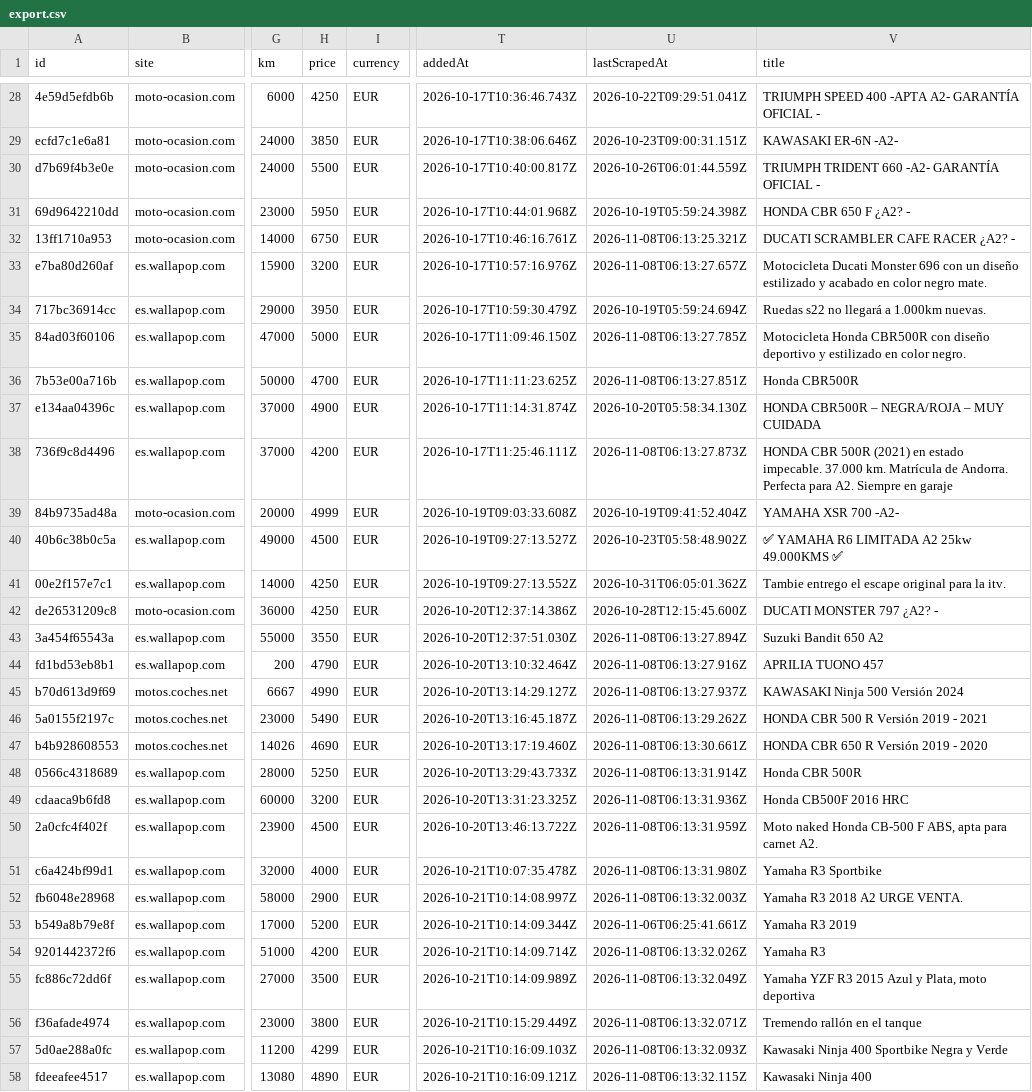
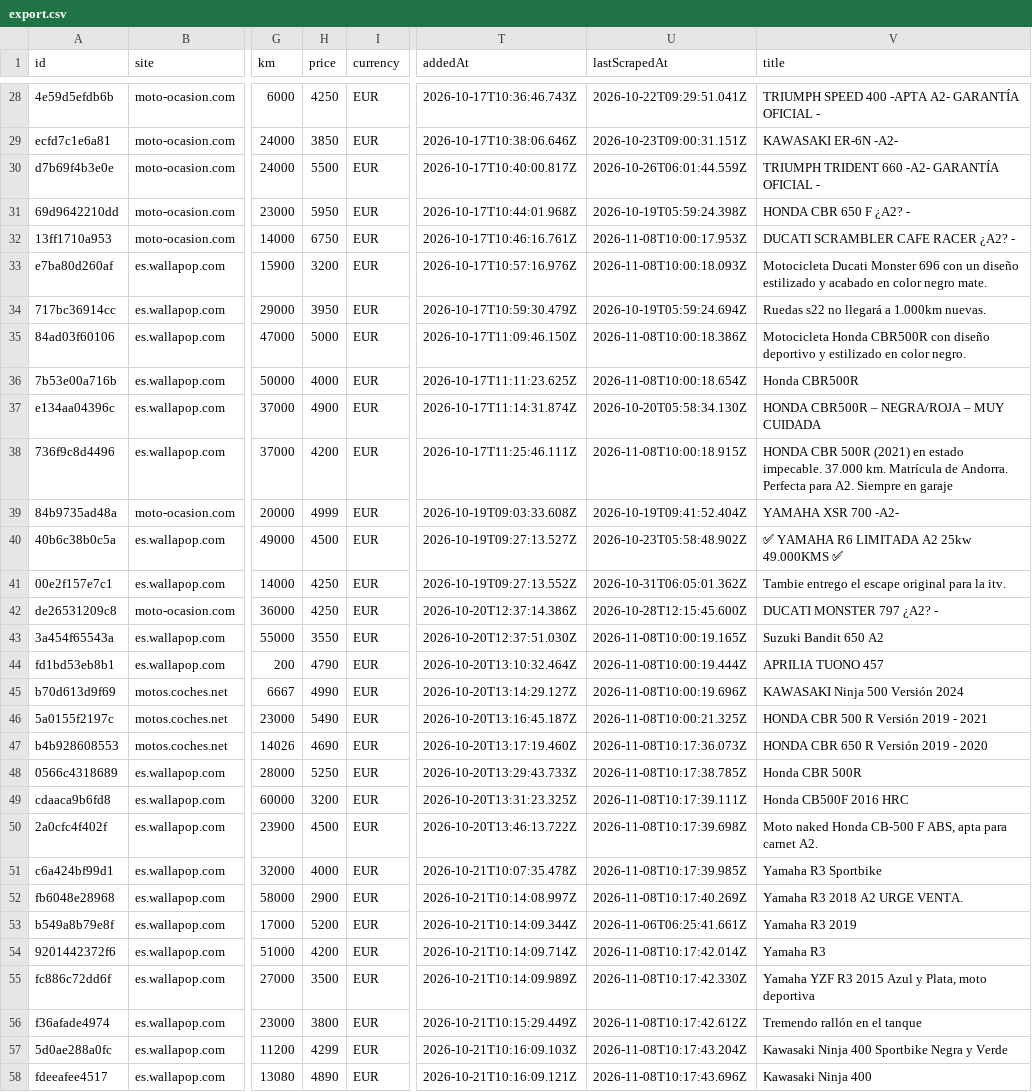
Before and after one commit to jonlautenschlager-partn/nnext-moto, a CSV file: data/export.csv, drawn as a sheet; only a part is shown, gaps mark what is left out; the diff covers the shown part only; the diff names each change by its address in the sheet, - before the commit and + after, or states it on an @@ line.

Commit message:
local full: update data [skip ci]

```diff
--- a/data/export.csv
+++ b/data/export.csv
-U32 (lastScrapedAt): 2026-11-08T06:13:25.321Z
+U32 (lastScrapedAt): 2026-11-08T10:00:17.953Z
-U33 (lastScrapedAt): 2026-11-08T06:13:27.657Z
+U33 (lastScrapedAt): 2026-11-08T10:00:18.093Z
-U35 (lastScrapedAt): 2026-11-08T06:13:27.785Z
+U35 (lastScrapedAt): 2026-11-08T10:00:18.386Z
-H36 (price): 4700
+H36 (price): 4000
-U36 (lastScrapedAt): 2026-11-08T06:13:27.851Z
+U36 (lastScrapedAt): 2026-11-08T10:00:18.654Z
-U38 (lastScrapedAt): 2026-11-08T06:13:27.873Z
+U38 (lastScrapedAt): 2026-11-08T10:00:18.915Z
-U43 (lastScrapedAt): 2026-11-08T06:13:27.894Z
+U43 (lastScrapedAt): 2026-11-08T10:00:19.165Z
-U44 (lastScrapedAt): 2026-11-08T06:13:27.916Z
+U44 (lastScrapedAt): 2026-11-08T10:00:19.444Z
-U45 (lastScrapedAt): 2026-11-08T06:13:27.937Z
+U45 (lastScrapedAt): 2026-11-08T10:00:19.696Z
-U46 (lastScrapedAt): 2026-11-08T06:13:29.262Z
+U46 (lastScrapedAt): 2026-11-08T10:00:21.325Z
-U47 (lastScrapedAt): 2026-11-08T06:13:30.661Z
+U47 (lastScrapedAt): 2026-11-08T10:17:36.073Z
-U48 (lastScrapedAt): 2026-11-08T06:13:31.914Z
+U48 (lastScrapedAt): 2026-11-08T10:17:38.785Z
-U49 (lastScrapedAt): 2026-11-08T06:13:31.936Z
+U49 (lastScrapedAt): 2026-11-08T10:17:39.111Z
-U50 (lastScrapedAt): 2026-11-08T06:13:31.959Z
+U50 (lastScrapedAt): 2026-11-08T10:17:39.698Z
-U51 (lastScrapedAt): 2026-11-08T06:13:31.980Z
+U51 (lastScrapedAt): 2026-11-08T10:17:39.985Z
-U52 (lastScrapedAt): 2026-11-08T06:13:32.003Z
+U52 (lastScrapedAt): 2026-11-08T10:17:40.269Z
-U54 (lastScrapedAt): 2026-11-08T06:13:32.026Z
+U54 (lastScrapedAt): 2026-11-08T10:17:42.014Z
-U55 (lastScrapedAt): 2026-11-08T06:13:32.049Z
+U55 (lastScrapedAt): 2026-11-08T10:17:42.330Z
-U56 (lastScrapedAt): 2026-11-08T06:13:32.071Z
+U56 (lastScrapedAt): 2026-11-08T10:17:42.612Z
-U57 (lastScrapedAt): 2026-11-08T06:13:32.093Z
+U57 (lastScrapedAt): 2026-11-08T10:17:43.204Z
-U58 (lastScrapedAt): 2026-11-08T06:13:32.115Z
+U58 (lastScrapedAt): 2026-11-08T10:17:43.696Z
```
Also changed, not shown: 63 edited cells elsewhere in this file, 2 other files.
